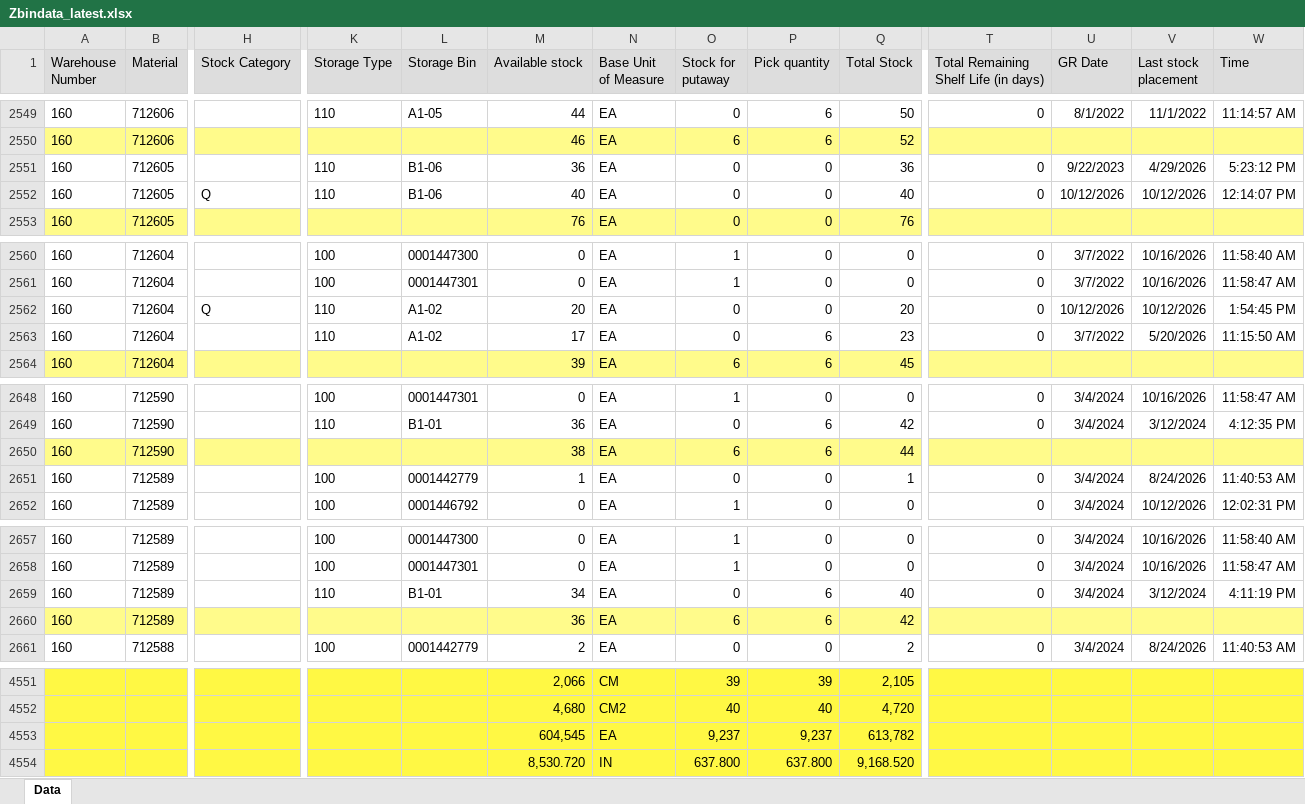
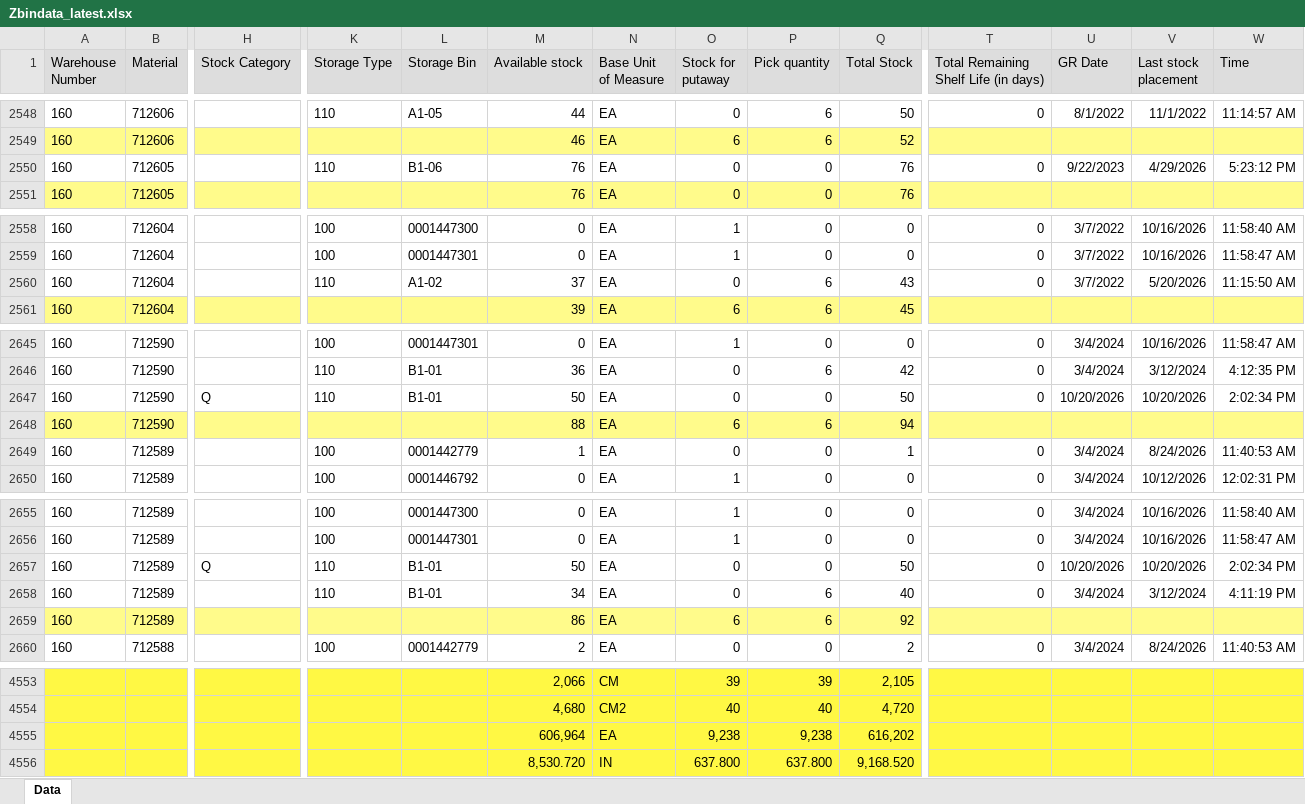
Before and after one commit to wjdwlals9545-arch/pbk-warehouse, an Excel workbook: public/data/Zbindata_latest.xlsx, sheet Data, drawn as a sheet; only a part is shown, gaps mark what is left out; values as stored, in another font and other column widths than the file's, no borders; removed rows and columns are numbered as before the commit, all else as after; rows hold the shown columns only; the diff covers the shown part only; the diff names each change by its address in the sheet, - before the commit and + after, or states it on an @@ line.

```diff
--- a/public/data/Zbindata_latest.xlsx (sheet Data)
+++ b/public/data/Zbindata_latest.xlsx (sheet Data)
-M2550 (Available stock): 36
+M2550 (Available stock): 76
-Q2550 (Total Stock): 36
+Q2550 (Total Stock): 76
-row 2552: 160 | 712605 | Q | 110 | B1-06 | 40 | EA | 0 | 0 | 40 | 0 | 10/12/2026 | 10/12/2026 | 12:14:07 PM
-row 2562: 160 | 712604 | Q | 110 | A1-02 | 20 | EA | 0 | 0 | 20 | 0 | 10/12/2026 | 10/12/2026 | 1:54:45 PM
-M2560 (Available stock): 17
+M2560 (Available stock): 37
-Q2560 (Total Stock): 23
+Q2560 (Total Stock): 43
+row 2647: 160 | 712590 | Q | 110 | B1-01 | 50 | EA | 0 | 0 | 50 | 0 | 10/20/2026 | 10/20/2026 | 2:02:34 PM
-M2648 (Available stock): 38
+M2648 (Available stock): 88
-Q2648 (Total Stock): 44
+Q2648 (Total Stock): 94
+row 2657: 160 | 712589 | Q | 110 | B1-01 | 50 | EA | 0 | 0 | 50 | 0 | 10/20/2026 | 10/20/2026 | 2:02:34 PM
-M2659 (Available stock): 36
+M2659 (Available stock): 86
-Q2659 (Total Stock): 42
+Q2659 (Total Stock): 92
-row 4553:  |  |  |  |  | 604,545 | EA | 9,237 | 9,237 | 613,782
+row 4555:  |  |  |  |  | 606,964 | EA | 9,238 | 9,238 | 616,202
```
Also changed, not shown: 7 added rows, 5 removed rows, 10 moved rows and 65 edited cells elsewhere in this sheet, 2 other files.
